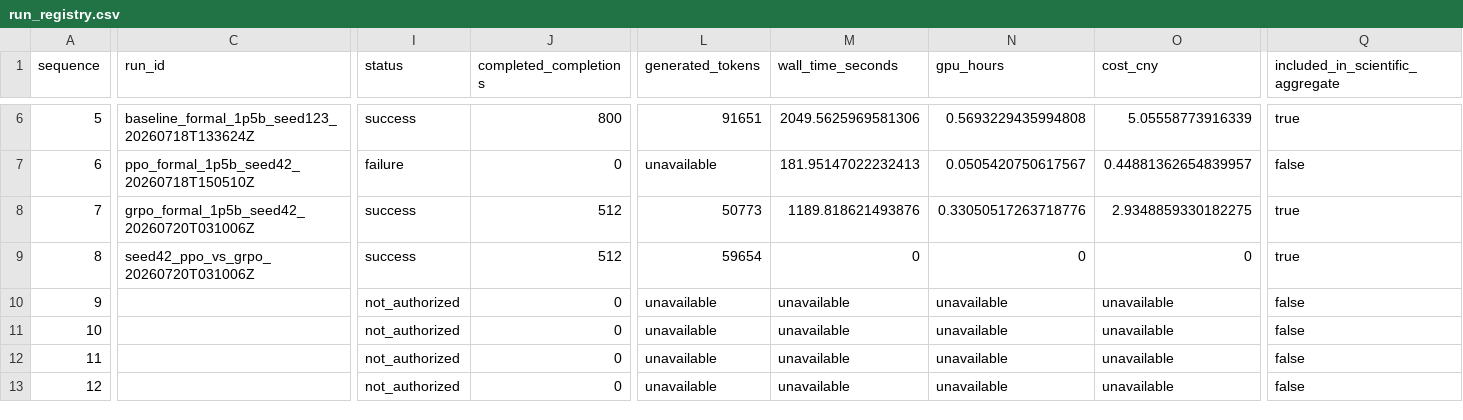
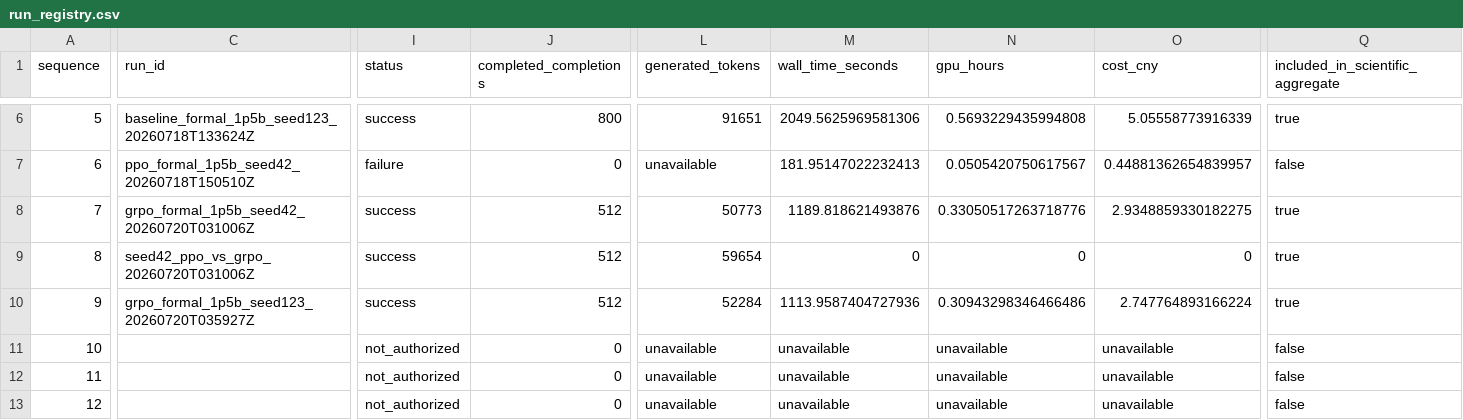
Before and after one commit to sherrywan717/ppo-vs-grpo-math-rlvr, a CSV file: reports/formal_1p5b/run_registry.csv, drawn as a sheet; only a part is shown, gaps mark what is left out; the diff covers the shown part only; the diff names each change by its address in the sheet, - before the commit and + after, or states it on an @@ line.

Commit message:
experiment: record formal GRPO seed 123 training

```diff
--- a/reports/formal_1p5b/run_registry.csv
+++ b/reports/formal_1p5b/run_registry.csv
-C10 (run_id): (empty)
+C10 (run_id): grpo_formal_1p5b_seed123_20260720T035927Z
-I10 (status): not_authorized
+I10 (status): success
-J10 (completed_completions): 0
+J10 (completed_completions): 512
-L10 (generated_tokens): unavailable
+L10 (generated_tokens): 52284
-M10 (wall_time_seconds): unavailable
+M10 (wall_time_seconds): 1113.9587404727936
-N10 (gpu_hours): unavailable
+N10 (gpu_hours): 0.30943298346466486
-O10 (cost_cny): unavailable
+O10 (cost_cny): 2.747764893166224
-Q10 (included_in_scientific_aggregate): false
+Q10 (included_in_scientific_aggregate): true
```
Also changed, not shown: 3 edited cells elsewhere in this file, 46 other files.
